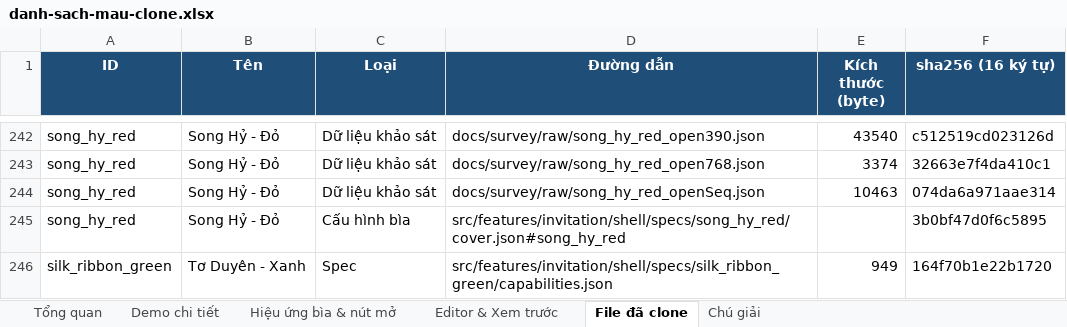
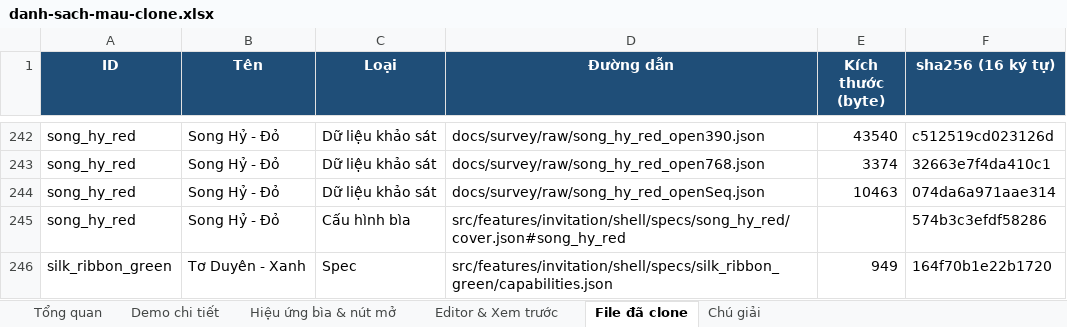
Before and after one commit to dautruongptit/MainCoupleStory, an Excel workbook: docs/exports/danh-sach-mau-clone.xlsx, sheet File đã clone, drawn as a sheet; only a part is shown, gaps mark what is left out; values as stored, in another font and other column widths than the file's, no borders; the diff covers the shown part only; the diff names each change by its address in the sheet, - before the commit and + after, or states it on an @@ line.

```diff
--- a/docs/exports/danh-sach-mau-clone.xlsx (sheet File đã clone)
+++ b/docs/exports/danh-sach-mau-clone.xlsx (sheet File đã clone)
-F245 (sha256 (16 ký tự)): 3b0bf47d0f6c5895
+F245 (sha256 (16 ký tự)): 574b3c3efdf58286
```
Also changed, not shown: 224 edited cells elsewhere in this sheet, sheet Chú giải, 9 other files.
